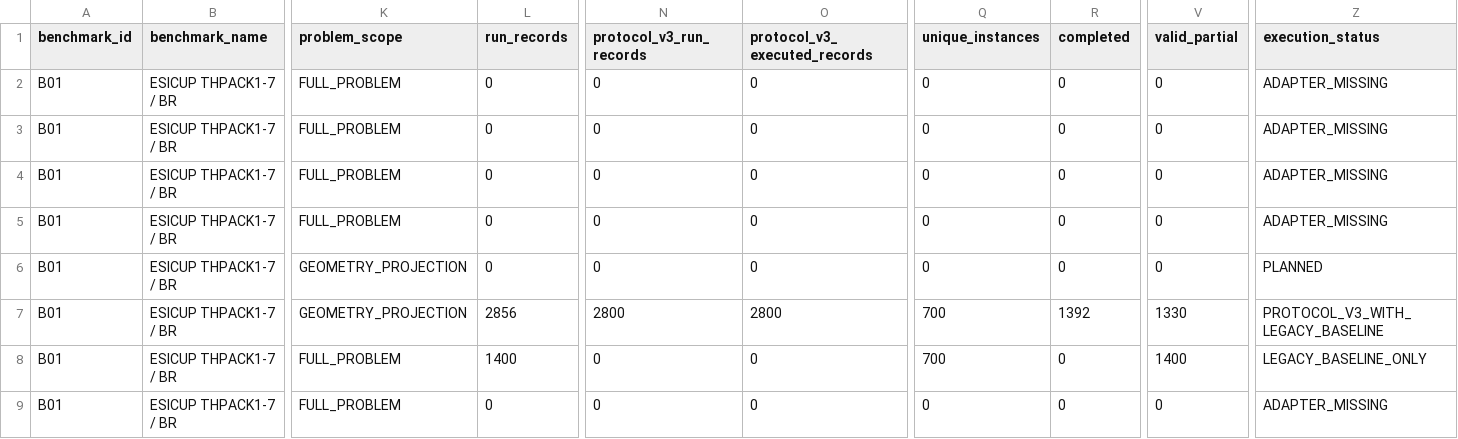
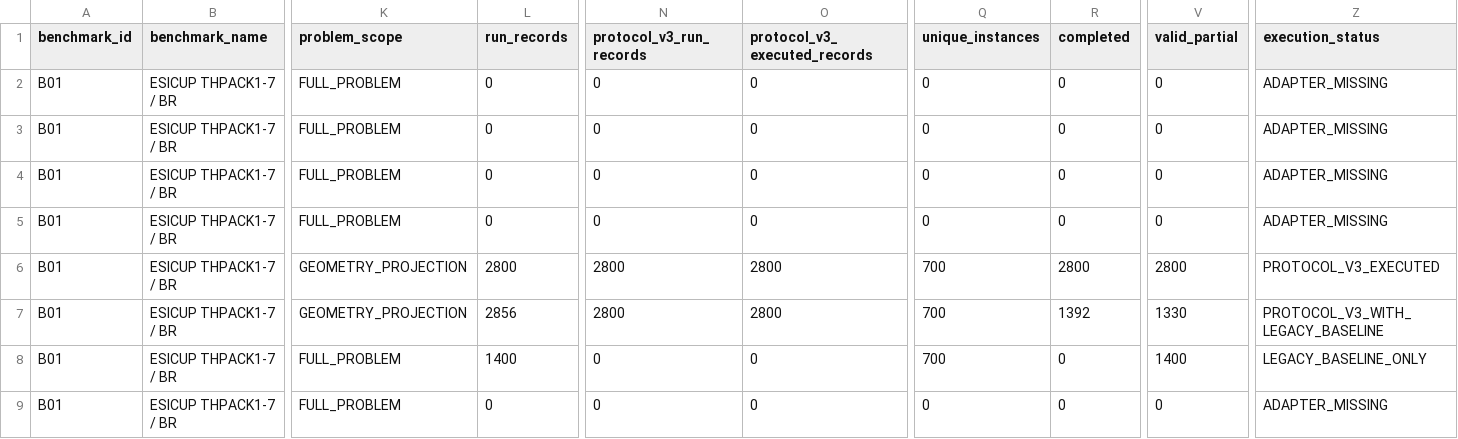
Before and after one commit to hansbug-research/3d-packing-solver-study, a CSV file: results/comprehensive/coverage.csv, drawn as a sheet; only a part is shown, gaps mark what is left out; the diff covers the shown part only; the diff names each change by its address in the sheet, - before the commit and + after, or states it on an @@ line.

```diff
--- a/results/comprehensive/coverage.csv
+++ b/results/comprehensive/coverage.csv
-L6 (run_records): 0
+L6 (run_records): 2800
-N6 (protocol_v3_run_records): 0
+N6 (protocol_v3_run_records): 2800
-O6 (protocol_v3_executed_records): 0
+O6 (protocol_v3_executed_records): 2800
-Q6 (unique_instances): 0
+Q6 (unique_instances): 700
-R6 (completed): 0
+R6 (completed): 2800
-V6 (valid_partial): 0
+V6 (valid_partial): 2800
-Z6 (execution_status): PLANNED
+Z6 (execution_status): PROTOCOL_V3_EXECUTED
```
Also changed, not shown: 83 edited cells elsewhere in this file, audit/self_review_log.csv, 17 other files.
